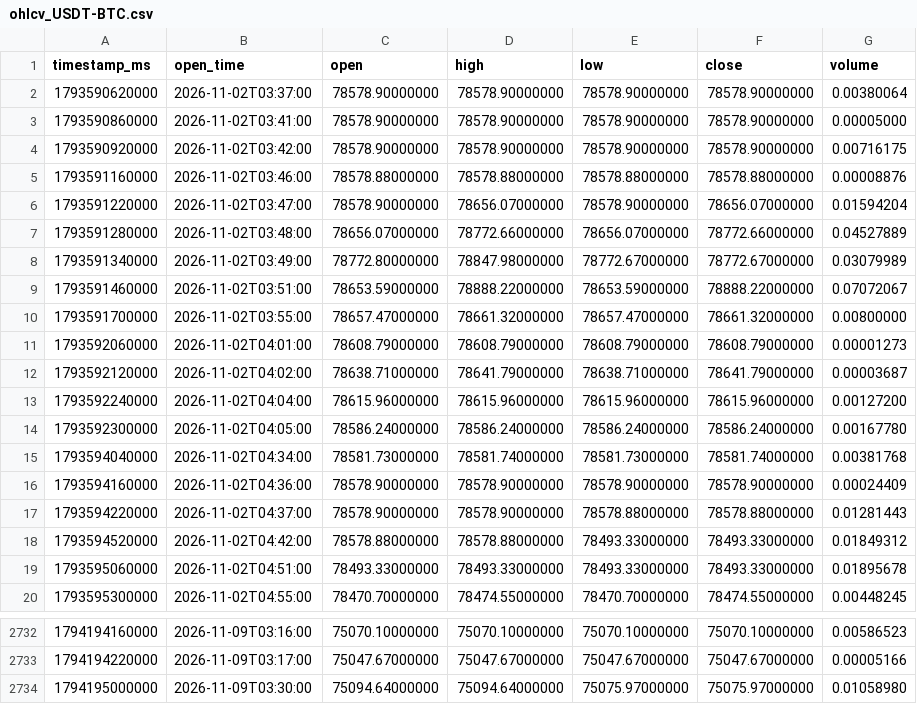
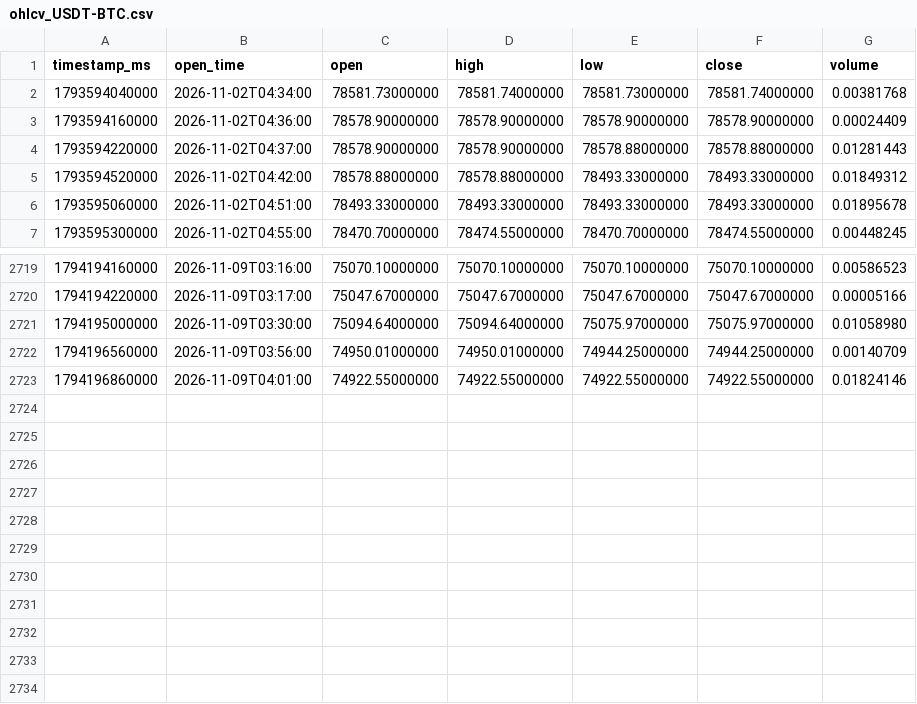
Before and after one commit to LEEYOUNGJIN-GIT/btc, a CSV file: data/minute/ohlcv_USDT-BTC.csv, drawn as a sheet; only a part is shown, gaps mark what is left out.

```diff
--- a/data/minute/ohlcv_USDT-BTC.csv
+++ b/data/minute/ohlcv_USDT-BTC.csv
@@ -1,15 +1,2 @@
 timestamp_ms,open_time,open,high,low,close,volume
-1793590620000,2026-11-02T03:37:00,78578.90000000,78578.90000000,78578.90000000,78578.90000000,0.00380064
-1793590860000,2026-11-02T03:41:00,78578.90000000,78578.90000000,78578.90000000,78578.90000000,0.00005000
-1793590920000,2026-11-02T03:42:00,78578.90000000,78578.90000000,78578.90000000,78578.90000000,0.00716175
-1793591160000,2026-11-02T03:46:00,78578.88000000,78578.88000000,78578.88000000,78578.88000000,0.00008876
-1793591220000,2026-11-02T03:47:00,78578.90000000,78656.07000000,78578.90000000,78656.07000000,0.01594204
-1793591280000,2026-11-02T03:48:00,78656.07000000,78772.66000000,78656.07000000,78772.66000000,0.04527889
-1793591340000,2026-11-02T03:49:00,78772.80000000,78847.98000000,78772.67000000,78772.67000000,0.03079989
-1793591460000,2026-11-02T03:51:00,78653.59000000,78888.22000000,78653.59000000,78888.22000000,0.07072067
-1793591700000,2026-11-02T03:55:00,78657.47000000,78661.32000000,78657.47000000,78661.32000000,0.00800000
-1793592060000,2026-11-02T04:01:00,78608.79000000,78608.79000000,78608.79000000,78608.79000000,0.00001273
-1793592120000,2026-11-02T04:02:00,78638.71000000,78641.79000000,78638.71000000,78641.79000000,0.00003687
-1793592240000,2026-11-02T04:04:00,78615.96000000,78615.96000000,78615.96000000,78615.96000000,0.00127200
-1793592300000,2026-11-02T04:05:00,78586.24000000,78586.24000000,78586.24000000,78586.24000000,0.00167780
 1793594040000,2026-11-02T04:34:00,78581.73000000,78581.74000000,78581.73000000,78581.74000000,0.00381768
@@ -2734 +2721,3 @@ timestamp_ms,open_time,open,high,low,close,volume
 1794195000000,2026-11-09T03:30:00,75094.64000000,75094.64000000,75075.97000000,75075.97000000,0.01058980
+1794196560000,2026-11-09T03:56:00,74950.01000000,74950.01000000,74944.25000000,74944.25000000,0.00140709
+1794196860000,2026-11-09T04:01:00,74922.55000000,74922.55000000,74922.55000000,74922.55000000,0.01824146
```
Also changed, not shown: data/daily/ohlcv_USDT-BTC.csv, data/daily/ohlcv_USDT-ETH.csv, 3 other files.
